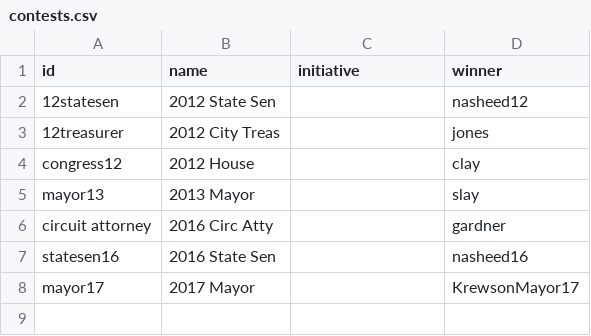
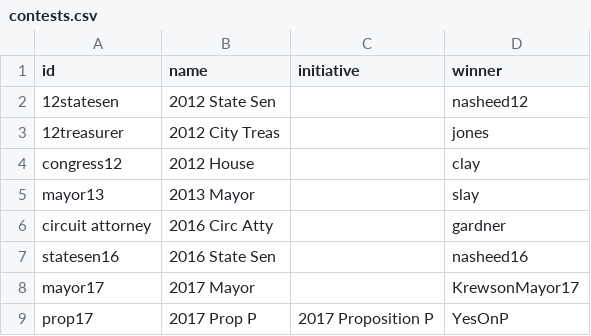
Before and after one commit to PJ2146/PJ2146.github.io, a CSV file: data/contests.csv, drawn as a sheet; the diff names each change by its address in the sheet, - before the commit and + after, or states it on an @@ line.

```diff
--- a/data/contests.csv
+++ b/data/contests.csv
+row 9: prop17 | 2017 Prop P | 2017 Proposition P | YesOnP
```
Also changed, not shown: data/candidates.csv, data/results.csv.
